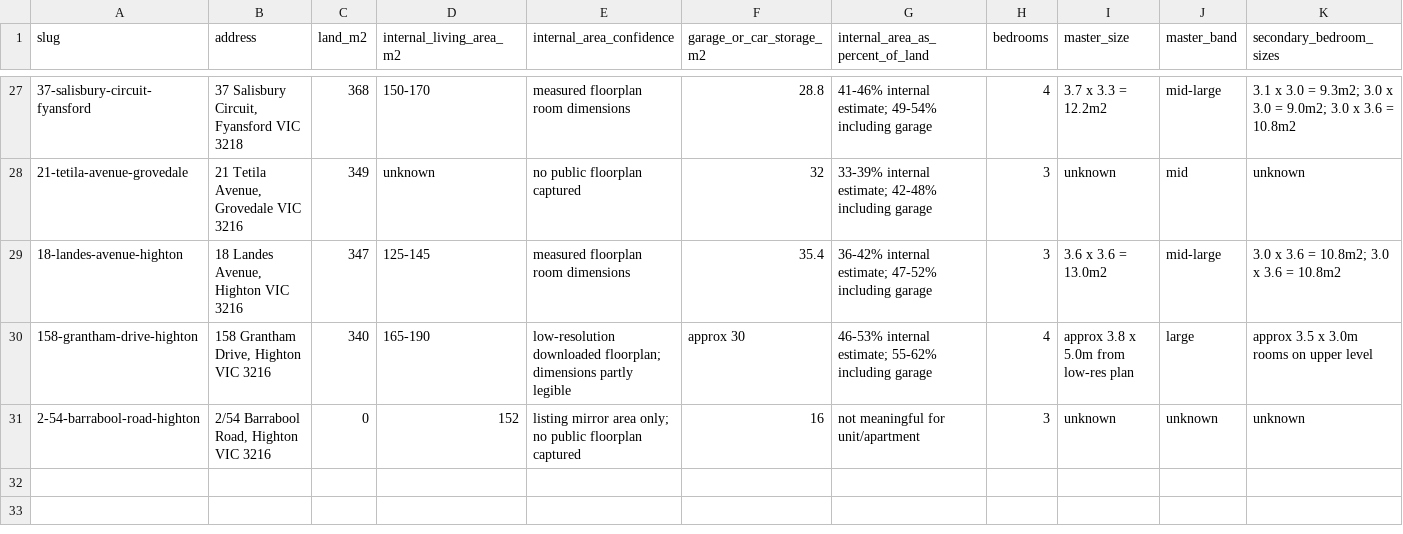
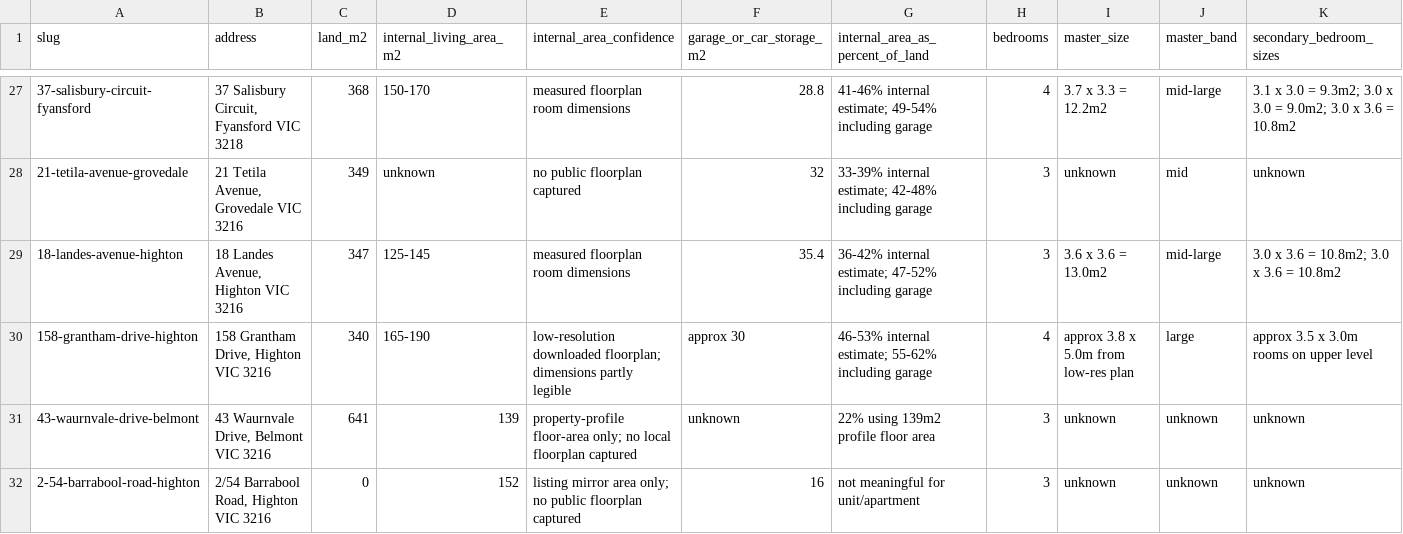
Before and after one commit to prkhr-singh/prkhr-singh.github.io, a CSV file: fieldnotes-7x9q2/property-comparisons/space-matrix.csv, drawn as a sheet; only a part is shown, gaps mark what is left out; rows hold the shown columns only; the diff names each change by its address in the sheet, - before the commit and + after, or states it on an @@ line.

```diff
--- a/fieldnotes-7x9q2/property-comparisons/space-matrix.csv
+++ b/fieldnotes-7x9q2/property-comparisons/space-matrix.csv
+row 31: 43-waurnvale-drive-belmont | 43 Waurnvale Drive, Belmont VIC 3216 | 641 | 139 | property-profile floor-area only; no local floorplan captured | unknown | 22% using 139m2 profile floor area | 3 | unknown | unknown | unknown
```
Also changed, not shown: fieldnotes-7x9q2/property-comparisons/comparison-matrix.csv, 3 other files.
